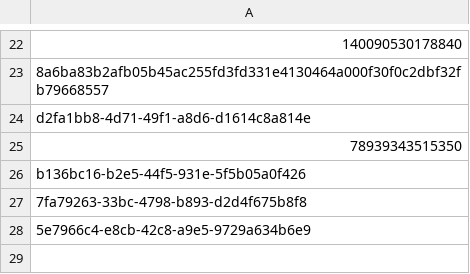
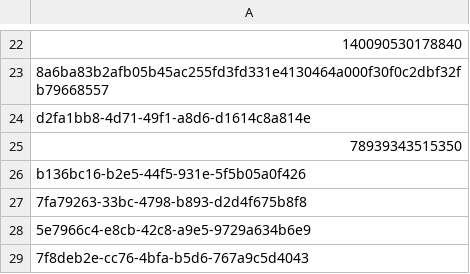
Before and after one commit to astralkbr/web, a CSV file: universal.csv, drawn as a sheet; only a part is shown, gaps mark what is left out; the diff names each change by its address in the sheet, - before the commit and + after, or states it on an @@ line.

Commit message:
Update universal.csv

```diff
--- a/universal.csv
+++ b/universal.csv
+row 29: 7f8deb2e-cc76-4bfa-b5d6-767a9c5d4043
```
